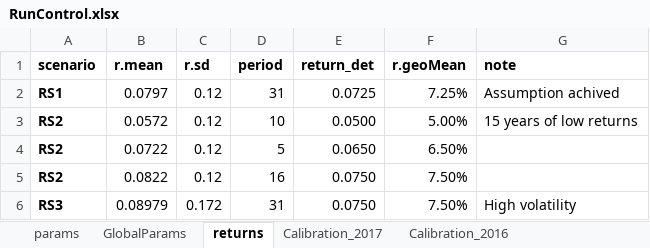
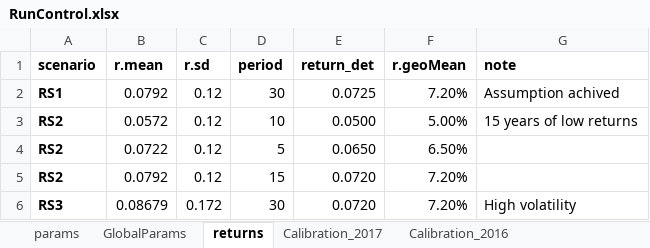
Before and after one commit to marshallpku/Model_NCTSERS, an Excel workbook: RunControl.xlsx, sheet returns, drawn as a sheet; values as stored, in another font and other column widths than the file's, no borders; the diff names each change by its address in the sheet, - before the commit and + after, or states it on an @@ line.

```diff
--- a/RunControl.xlsx (sheet returns)
+++ b/RunControl.xlsx (sheet returns)
-B2 (r.mean): 0.0797
+B2 (r.mean): 0.0792
-D2 (period): 31
+D2 (period): 30
-F2 (r.geoMean): 7.25%
+F2 (r.geoMean): 7.20%
-B5 (r.mean): 0.0822
+B5 (r.mean): 0.0792
-D5 (period): 16
+D5 (period): 15
-E5:E6 (return_det): 0.0750
+E5:E6 (return_det): 0.0720
-F5:F6 (r.geoMean): 7.50%
+F5:F6 (r.geoMean): 7.20%
-B6 (r.mean): 0.08979
+B6 (r.mean): 0.08679
-D6 (period): 31
+D6 (period): 30
```
Also changed, not shown: sheet Calibration_2017, sheet params, sheet Calibration actives, sheet GlobalParams, formulas that keep their value, 8 other files.
